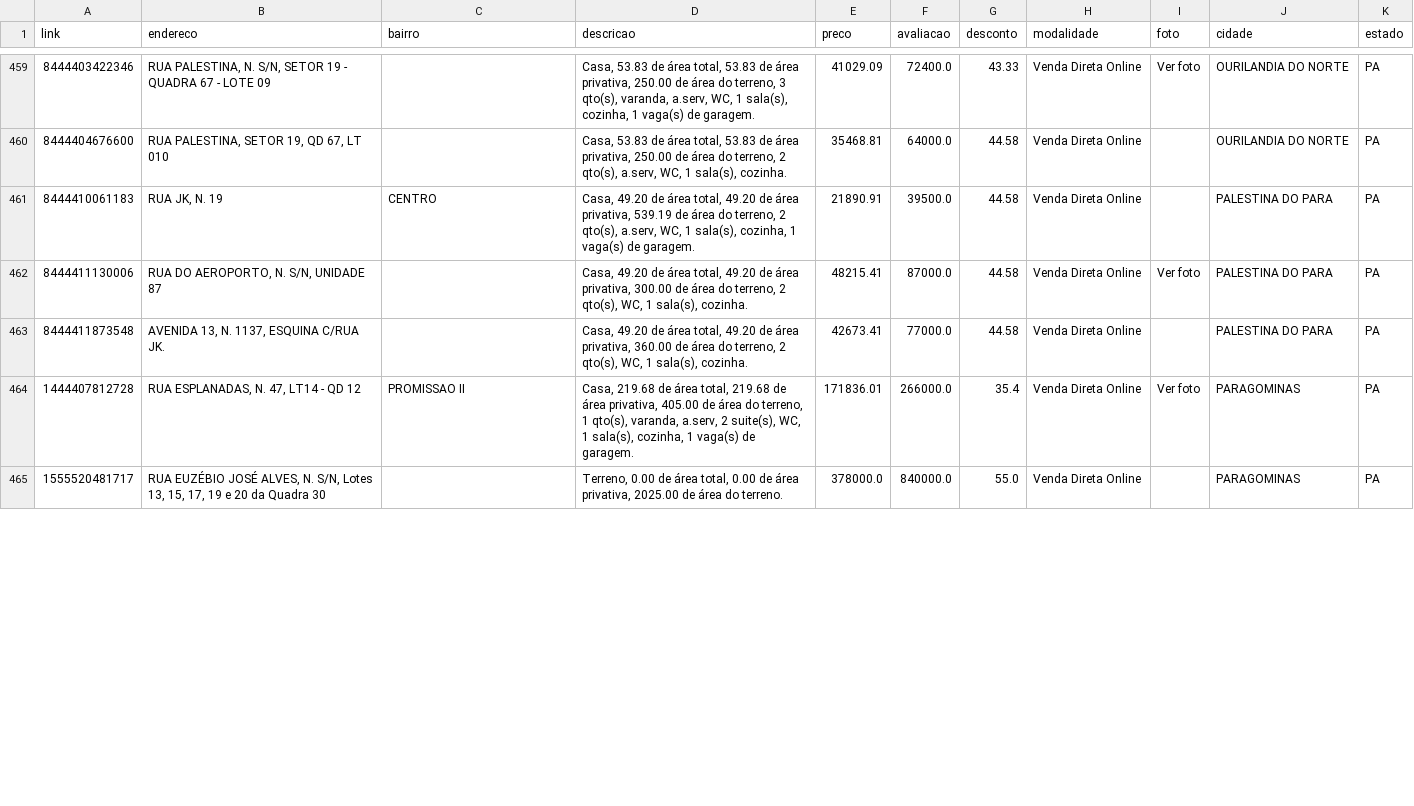
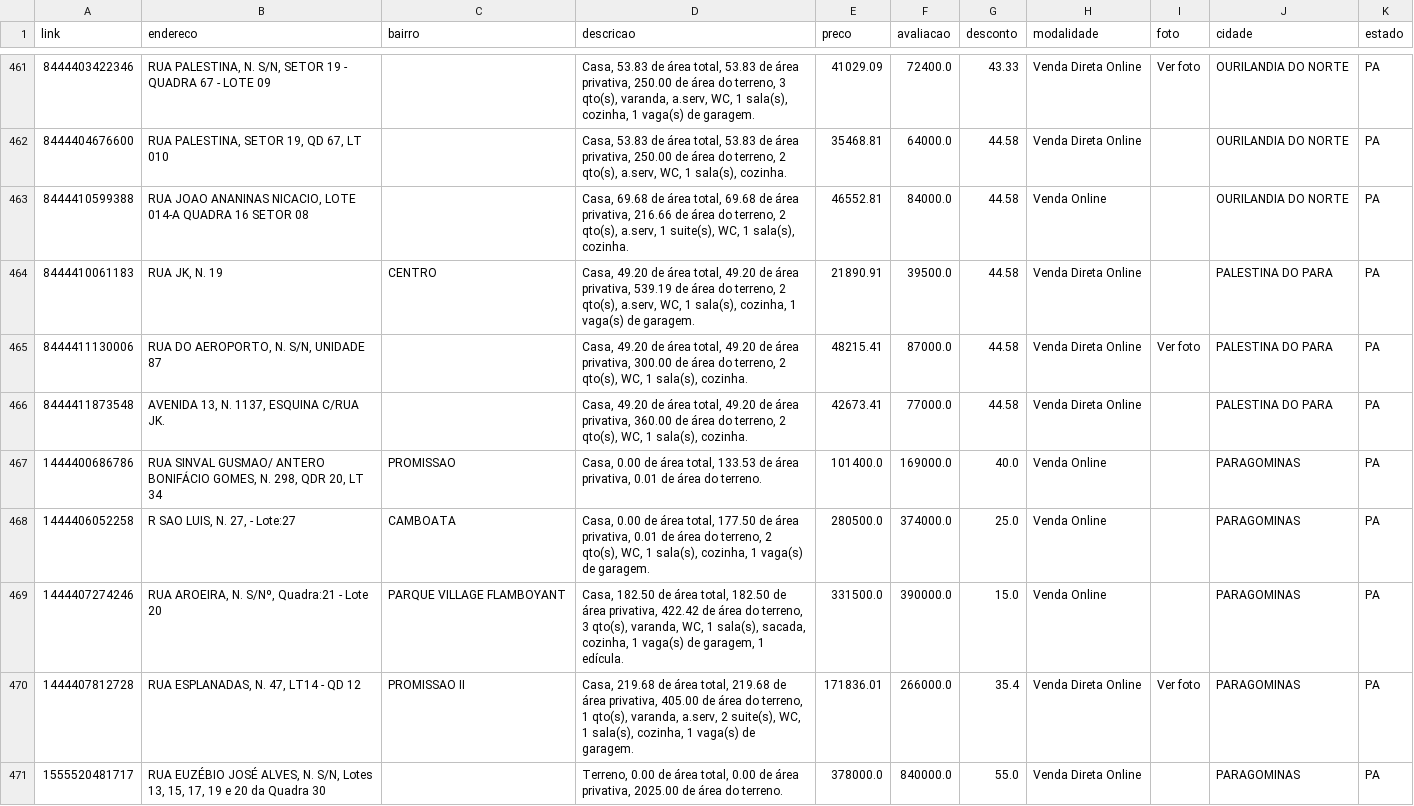
Before and after one commit to franklinbaldo/caixaaberta, a CSV file: data/imoveis_PA.csv, drawn as a sheet; only a part is shown, gaps mark what is left out; the diff covers the shown part only; the diff names each change by its address in the sheet, - before the commit and + after, or states it on an @@ line.

```diff
--- a/data/imoveis_PA.csv
+++ b/data/imoveis_PA.csv
+row 463: 8444410599388 | RUA JOAO ANANINAS NICACIO, LOTE 014-A QUADRA 16 SETOR 08 |  | Casa, 69.68 de área total, 69.68 de área privativa, 216.66 de área do terreno, 2 qto(s), a.serv, 1 suite(s), WC, 1 sala(s), cozinha. | 46552.81 | 84000.0 | 44.58 | Venda Online |  | OURILANDIA DO NORTE | PA
+row 467: 1444400686786 | RUA SINVAL GUSMAO/ ANTERO BONIFÁCIO GOMES, N. 298, QDR 20, LT 34 | PROMISSAO | Casa, 0.00 de área total, 133.53 de área privativa, 0.01 de área do terreno. | 101400.0 | 169000.0 | 40.0 | Venda Online |  | PARAGOMINAS | PA
+row 468: 1444406052258 | R SAO LUIS, N. 27, - Lote:27 | CAMBOATA | Casa, 0.00 de área total, 177.50 de área privativa, 0.01 de área do terreno, 2 qto(s), WC, 1 sala(s), cozinha, 1 vaga(s) de garagem. | 280500.0 | 374000.0 | 25.0 | Venda Online |  | PARAGOMINAS | PA
+row 469: 1444407274246 | RUA AROEIRA, N. S/Nº, Quadra:21 - Lote 20 | PARQUE VILLAGE FLAMBOYANT | Casa, 182.50 de área total, 182.50 de área privativa, 422.42 de área do terreno, 3 qto(s), varanda, WC, 1 sala(s), sacada, cozinha, 1 vaga(s) de garagem, 1 edícula. | 331500.0 | 390000.0 | 15.0 | Venda Online |  | PARAGOMINAS | PA
```
Also changed, not shown: 10 added rows, 5 removed rows and 2 edited cells elsewhere in this file, data/imoveis_AL.csv, data/imoveis_MA.csv, 21 other files.
